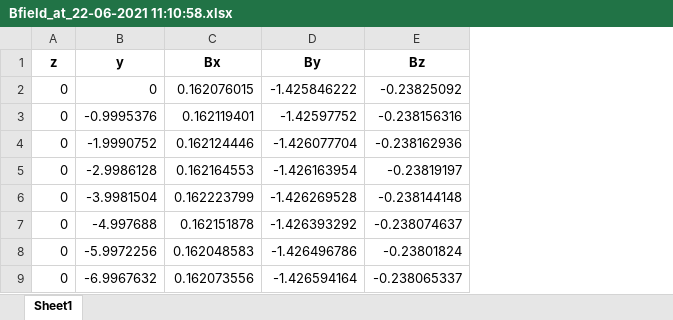
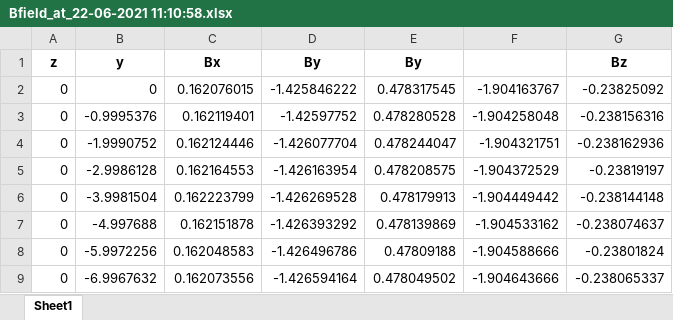
Before and after one commit to mattjdioguardi/summerPhys, an Excel workbook: Bfield_at_22-06-2021 11:10:58.xlsx, sheet Sheet1, drawn as a sheet; only a part is shown; values as stored, in another font and other column widths than the file's, no borders; charts and pictures not drawn; the diff names each change by its address in the sheet, - before the commit and + after, or states it on an @@ line.

```diff
--- a/Bfield_at_22-06-2021 11:10:58.xlsx (sheet Sheet1)
+++ b/Bfield_at_22-06-2021 11:10:58.xlsx (sheet Sheet1)
+column E (By), rows 2-9: 0.478317545 | 0.478280528 | 0.478244047 | 0.478208575 | 0.478179913 | 0.478139869 | 0.47809188 | 0.478049502
+column F, rows 2-9: -1.904163767 | -1.904258048 | -1.904321751 | -1.904372529 | -1.904449442 | -1.904533162 | -1.904588666 | -1.904643666
```
Also changed, not shown: charts or pictures, Bfield_at_22-06-2021 11:44:50.xlsx, Bfield_at_22-06-2021 14:58:21.xlsx, 16 other files.
